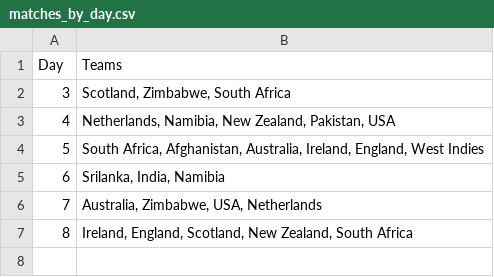
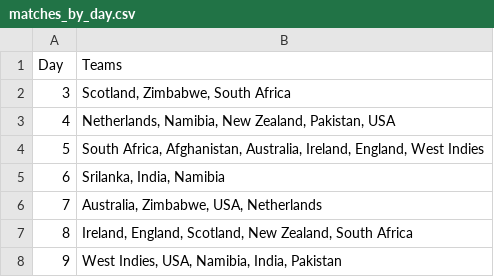
Before and after one commit to AsifCodeBank123/t20_points_dashboard, a CSV file: data/matches_by_day.csv, drawn as a sheet.

```diff
--- a/data/matches_by_day.csv
+++ b/data/matches_by_day.csv
@@ -7 +7,2 @@ Day,Teams
 8,"Ireland, England, Scotland, New Zealand, South Africa"
+9,"West Indies, USA, Namibia, India, Pakistan"
```
Also changed, not shown: data/points_new.csv.
